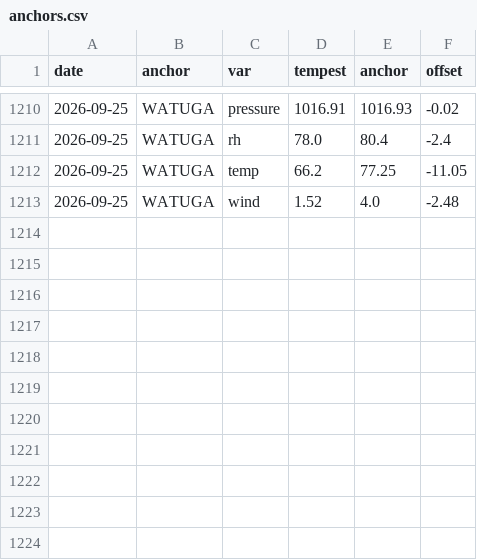
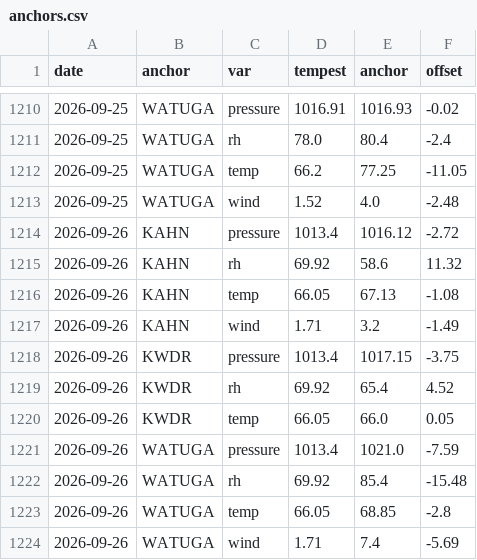
Before and after one commit to DamnGoodDawg/tempest-forecast-verify, a CSV file: anchors.csv, drawn as a sheet; only a part is shown, gaps mark what is left out; the diff names each change by its address in the sheet, - before the commit and + after, or states it on an @@ line.

```diff
--- a/anchors.csv
+++ b/anchors.csv
+row 1214: 2026-09-26 | KAHN | pressure | 1013.4 | 1016.12 | -2.72
+row 1215: 2026-09-26 | KAHN | rh | 69.92 | 58.6 | 11.32
+row 1216: 2026-09-26 | KAHN | temp | 66.05 | 67.13 | -1.08
+row 1217: 2026-09-26 | KAHN | wind | 1.71 | 3.2 | -1.49
+row 1218: 2026-09-26 | KWDR | pressure | 1013.4 | 1017.15 | -3.75
+row 1219: 2026-09-26 | KWDR | rh | 69.92 | 65.4 | 4.52
+row 1220: 2026-09-26 | KWDR | temp | 66.05 | 66.0 | 0.05
+row 1221: 2026-09-26 | WATUGA | pressure | 1013.4 | 1021.0 | -7.59
+row 1222: 2026-09-26 | WATUGA | rh | 69.92 | 85.4 | -15.48
+row 1223: 2026-09-26 | WATUGA | temp | 66.05 | 68.85 | -2.8
+row 1224: 2026-09-26 | WATUGA | wind | 1.71 | 7.4 | -5.69
```
Also changed, not shown: 13 other files.
